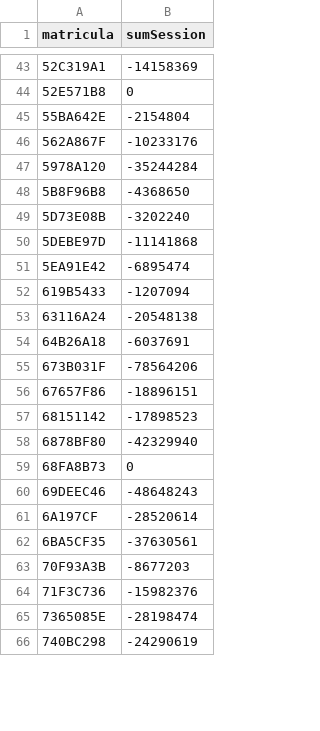
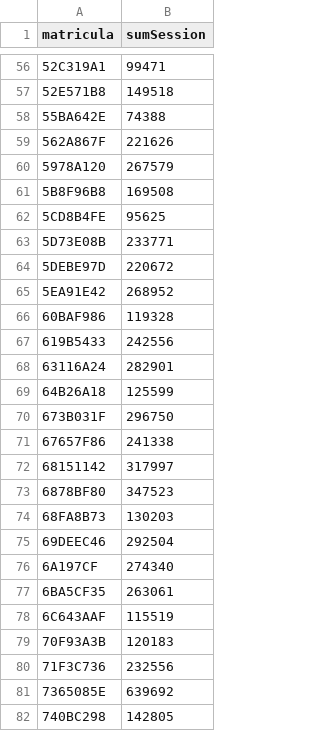
Before and after one commit to AndreyMenezes/LAV2-2.0, a CSV file: dados/tableSumDisciplineEmAula.csv, drawn as a sheet; only a part is shown, gaps mark what is left out; the diff covers the shown part only.

```diff
--- a/dados/tableSumDisciplineEmAula.csv
+++ b/dados/tableSumDisciplineEmAula.csv
@@ -43,24 +56,27 @@
-"52C319A1",-14158369
-"52E571B8",0
-"55BA642E",-2154804
-"562A867F",-10233176
-"5978A120",-35244284
-"5B8F96B8",-4368650
-"5D73E08B",-3202240
-"5DEBE97D",-11141868
-"5EA91E42",-6895474
-"619B5433",-1207094
-"63116A24",-20548138
-"64B26A18",-6037691
-"673B031F",-78564206
-"67657F86",-18896151
-"68151142",-17898523
-"6878BF80",-42329940
-"68FA8B73",0
-"69DEEC46",-48648243
-"6A197CF",-28520614
-"6BA5CF35",-37630561
-"70F93A3B",-8677203
-"71F3C736",-15982376
-"7365085E",-28198474
-"740BC298",-24290619
+"52C319A1",99471
+"52E571B8",149518
+"55BA642E",74388
+"562A867F",221626
+"5978A120",267579
+"5B8F96B8",169508
+"5CD8B4FE",95625
+"5D73E08B",233771
+"5DEBE97D",220672
+"5EA91E42",268952
+"60BAF986",119328
+"619B5433",242556
+"63116A24",282901
+"64B26A18",125599
+"673B031F",296750
+"67657F86",241338
+"68151142",317997
+"6878BF80",347523
+"68FA8B73",130203
+"69DEEC46",292504
+"6A197CF",274340
+"6BA5CF35",263061
+"6C643AAF",115519
+"70F93A3B",120183
+"71F3C736",232556
+"7365085E",639692
+"740BC298",142805
```
Also changed, not shown: 21 added rows, 1 removed row and 50 edited cells elsewhere in this file, dados/TableSessionLengthEmAula.csv, dados/tableSumDisciplineForadeAula.csv, 6 other files.
